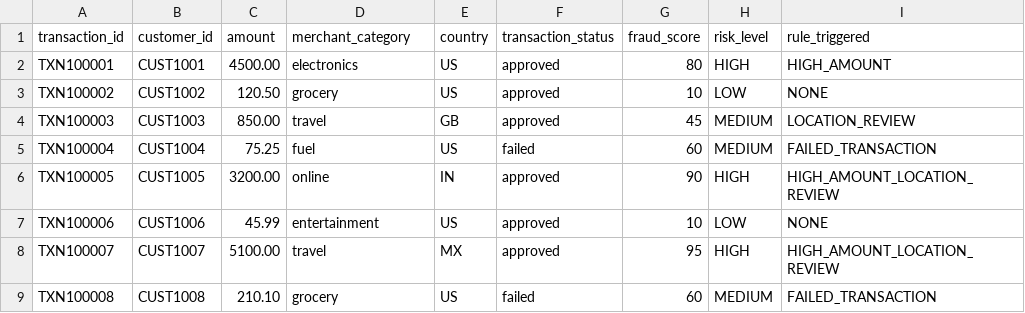
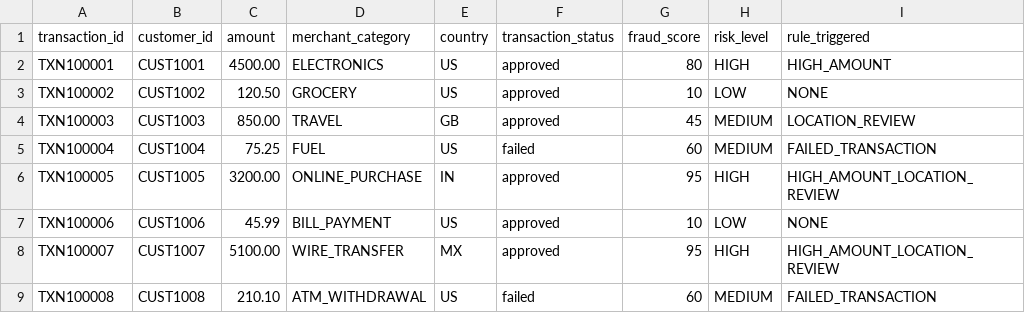
Before and after one commit to karthikreddydataeng/real-time-fraud-streaming-pipeline, a CSV file: output/fraud_scored_transactions.csv, drawn as a sheet.

Commit message:
Update fraud scored output data
Updated expected fraud scoring output to match the refined banking-style transaction sample data.

```diff
--- a/output/fraud_scored_transactions.csv
+++ b/output/fraud_scored_transactions.csv
@@ -1,9 +1,9 @@
 transaction_id,customer_id,amount,merchant_category,country,transaction_status,fraud_score,risk_level,rule_triggered
-TXN100001,CUST1001,4500.00,electronics,US,approved,80,HIGH,HIGH_AMOUNT
-TXN100002,CUST1002,120.50,grocery,US,approved,10,LOW,NONE
-TXN100003,CUST1003,850.00,travel,GB,approved,45,MEDIUM,LOCATION_REVIEW
-TXN100004,CUST1004,75.25,fuel,US,failed,60,MEDIUM,FAILED_TRANSACTION
-TXN100005,CUST1005,3200.00,online,IN,approved,90,HIGH,HIGH_AMOUNT_LOCATION_REVIEW
-TXN100006,CUST1006,45.99,entertainment,US,approved,10,LOW,NONE
-TXN100007,CUST1007,5100.00,travel,MX,approved,95,HIGH,HIGH_AMOUNT_LOCATION_REVIEW
-TXN100008,CUST1008,210.10,grocery,US,failed,60,MEDIUM,FAILED_TRANSACTION
+TXN100001,CUST1001,4500.00,ELECTRONICS,US,approved,80,HIGH,HIGH_AMOUNT
+TXN100002,CUST1002,120.50,GROCERY,US,approved,10,LOW,NONE
+TXN100003,CUST1003,850.00,TRAVEL,GB,approved,45,MEDIUM,LOCATION_REVIEW
+TXN100004,CUST1004,75.25,FUEL,US,failed,60,MEDIUM,FAILED_TRANSACTION
+TXN100005,CUST1005,3200.00,ONLINE_PURCHASE,IN,approved,95,HIGH,HIGH_AMOUNT_LOCATION_REVIEW
+TXN100006,CUST1006,45.99,BILL_PAYMENT,US,approved,10,LOW,NONE
+TXN100007,CUST1007,5100.00,WIRE_TRANSFER,MX,approved,95,HIGH,HIGH_AMOUNT_LOCATION_REVIEW
+TXN100008,CUST1008,210.10,ATM_WITHDRAWAL,US,failed,60,MEDIUM,FAILED_TRANSACTION
```
